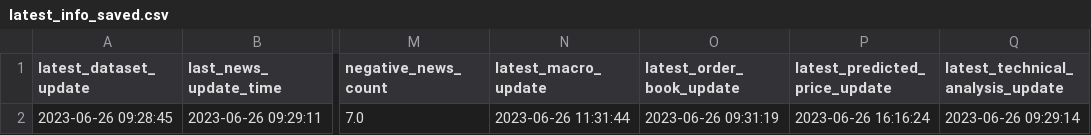
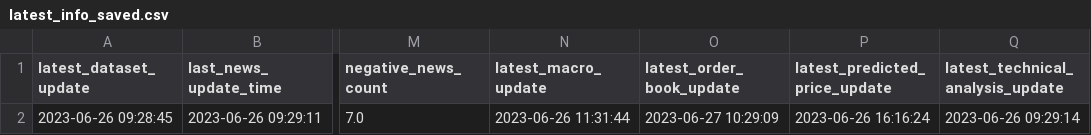
Before and after one commit to williamnordberg/adam_trader, a CSV file: data/latest_info_saved.csv, drawn as a sheet; only a part is shown, gaps mark what is left out; the diff names each change by its address in the sheet, - before the commit and + after, or states it on an @@ line.

```diff
--- a/data/latest_info_saved.csv
+++ b/data/latest_info_saved.csv
-O2 (latest_order_book_update): 2023-06-26 09:31:19
+O2 (latest_order_book_update): 2023-06-27 10:29:09
```
Also changed, not shown: data/database.csv, 7 other files.
